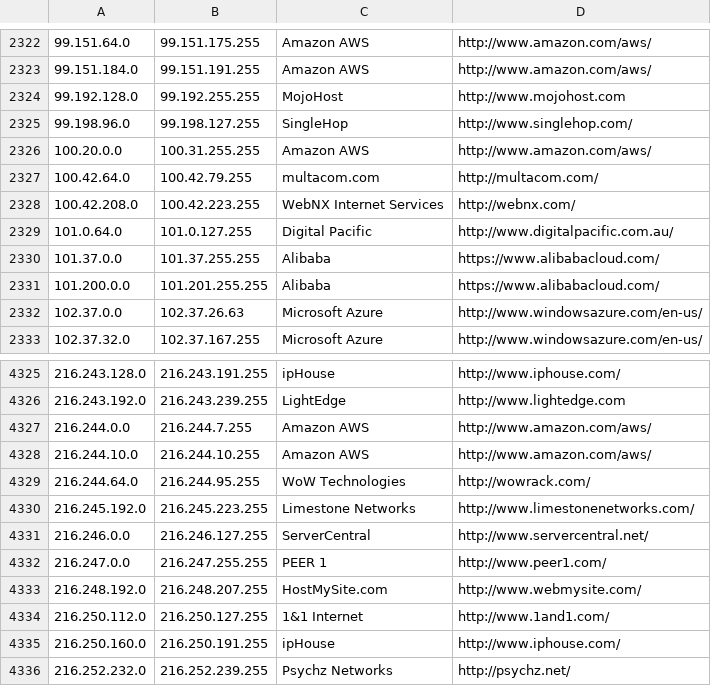
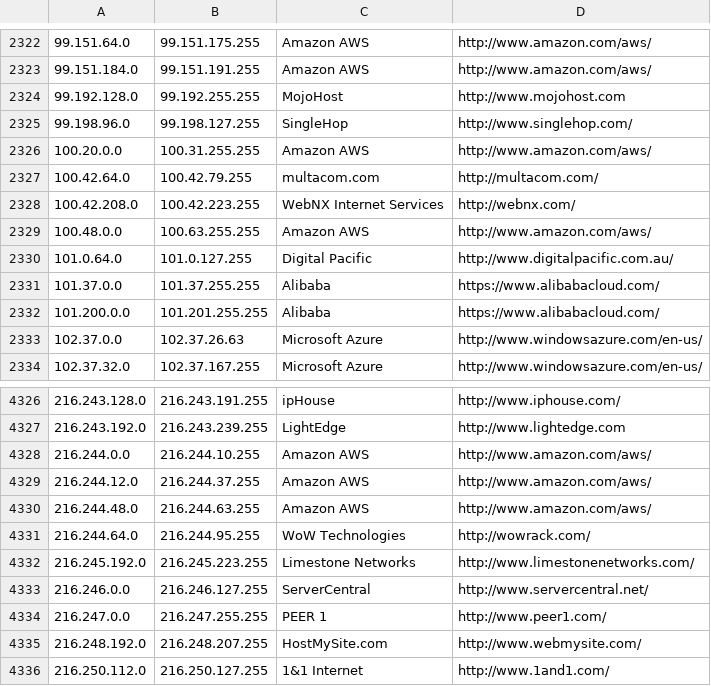
Before and after one commit to PodderApps/ipcat, a CSV file: datacenters.csv, drawn as a sheet; only a part is shown, gaps mark what is left out; the shorter side is filled out with more unchanged rows.

Commit message:
Update IP list

```diff
--- a/datacenters.csv
+++ b/datacenters.csv
@@ -2328,2 +2328,3 @@
 100.42.208.0,100.42.223.255,WebNX Internet Services,http://webnx.com/
+100.48.0.0,100.63.255.255,Amazon AWS,http://www.amazon.com/aws/
 101.0.64.0,101.0.127.255,Digital Pacific,http://www.digitalpacific.com.au/
@@ -4326,4 +4327,5 @@
 216.243.192.0,216.243.239.255,LightEdge,http://www.lightedge.com
-216.244.0.0,216.244.7.255,Amazon AWS,http://www.amazon.com/aws/
-216.244.10.0,216.244.10.255,Amazon AWS,http://www.amazon.com/aws/
+216.244.0.0,216.244.10.255,Amazon AWS,http://www.amazon.com/aws/
+216.244.12.0,216.244.37.255,Amazon AWS,http://www.amazon.com/aws/
+216.244.48.0,216.244.63.255,Amazon AWS,http://www.amazon.com/aws/
 216.244.64.0,216.244.95.255,WoW Technologies,http://wowrack.com/
```
Also changed, not shown: datacenters-stats.csv.
